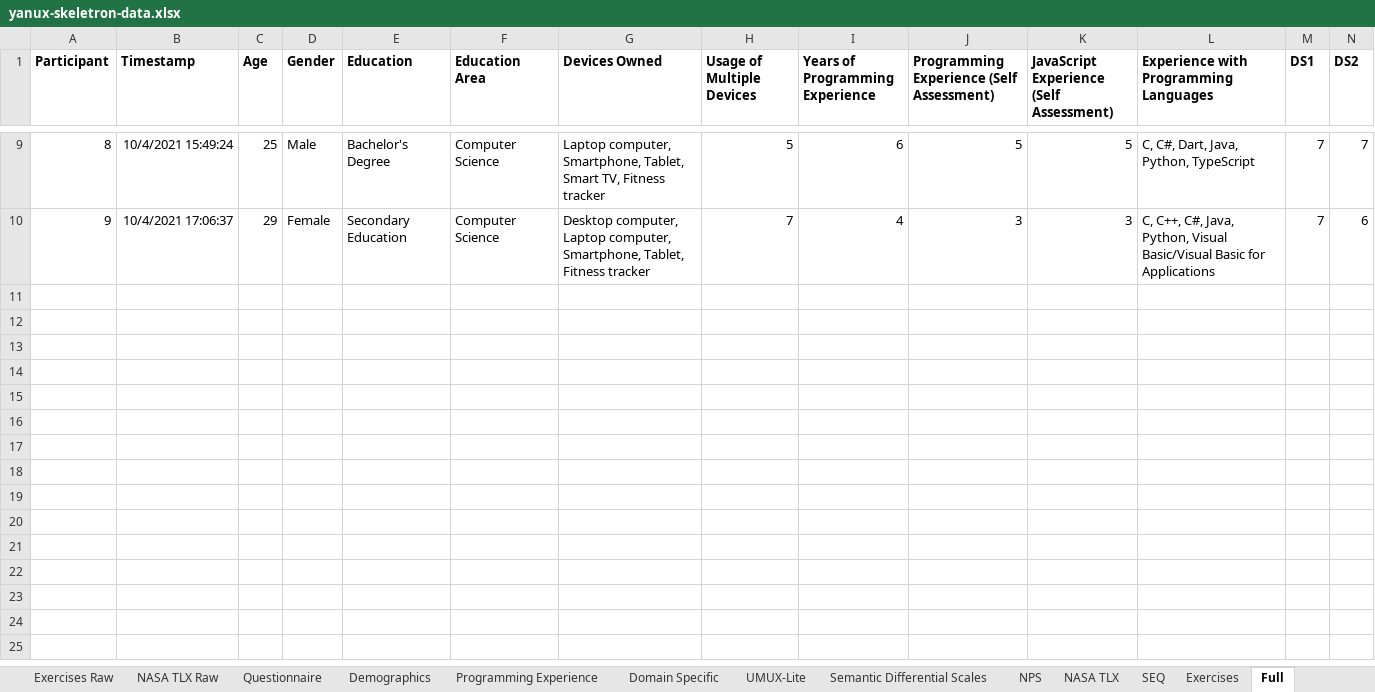
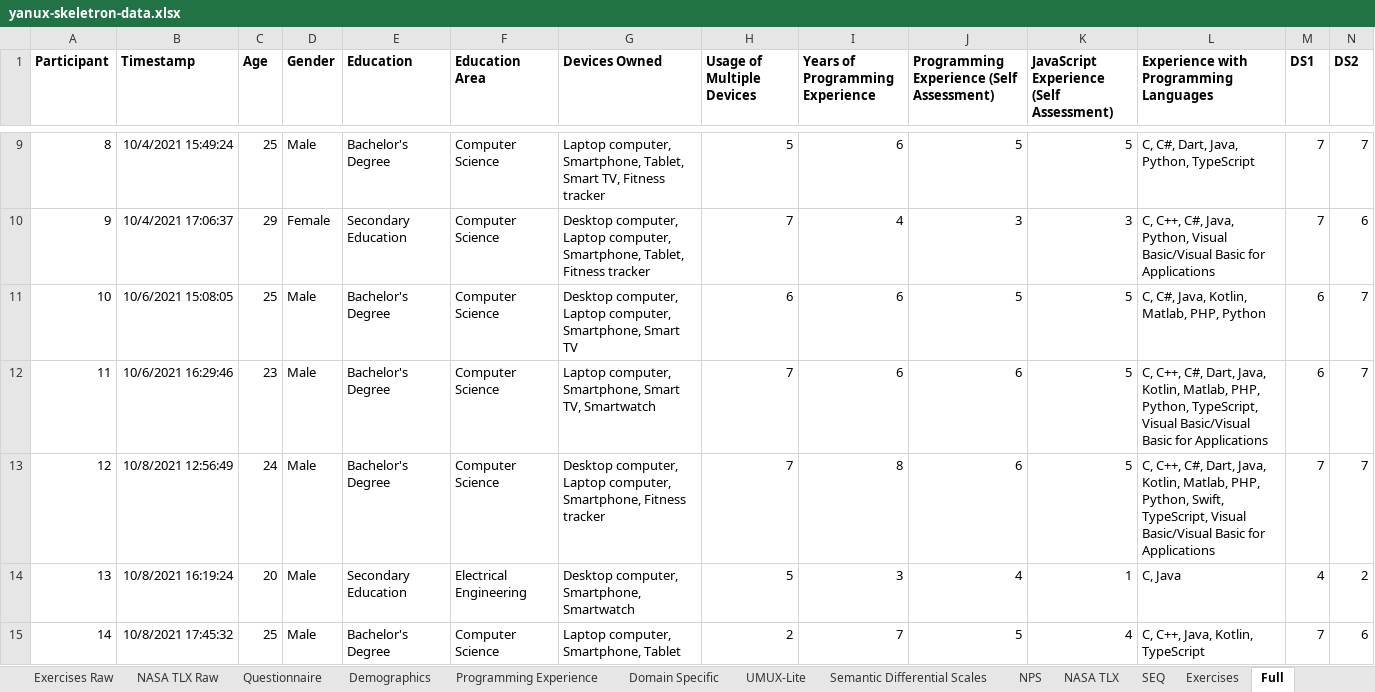
Before and after one commit to YanuX-Framework/YanuX-Cruncher, an Excel workbook: data/userstudies/yanux-skeletron-data.xlsx, sheet Full, drawn as a sheet; only a part is shown, gaps mark what is left out; values as stored, in another font and other column widths than the file's, no borders; charts and pictures not drawn; rows hold the shown columns only; the diff covers the shown part only; the diff names each change by its address in the sheet, - before the commit and + after, or states it on an @@ line.

```diff
--- a/data/userstudies/yanux-skeletron-data.xlsx (sheet Full)
+++ b/data/userstudies/yanux-skeletron-data.xlsx (sheet Full)
+row 11: 10 | 10/6/2021 15:08:05 | 25 | Male | Bachelor's Degree | Computer Science | Desktop computer, Laptop computer, Smartphone, Smart TV | 6 | 6 | 5 | 5 | C, C#, Java, Kotlin, Matlab, PHP, Python | 6 | 7
+row 12: 11 | 10/6/2021 16:29:46 | 23 | Male | Bachelor's Degree | Computer Science | Laptop computer, Smartphone, Smart TV, Smartwatch | 7 | 6 | 6 | 5 | C, C++, C#, Dart, Java, Kotlin, Matlab, PHP, Python, TypeScript, Visual Basic/Visual Basic for Applications | 6 | 7
+row 13: 12 | 10/8/2021 12:56:49 | 24 | Male | Bachelor's Degree | Computer Science | Desktop computer, Laptop computer, Smartphone, Fitness tracker | 7 | 8 | 6 | 5 | C, C++, C#, Dart, Java, Kotlin, Matlab, PHP, Python, Swift, TypeScript, Visual Basic/Visual Basic for Applications | 7 | 7
+row 14: 13 | 10/8/2021 16:19:24 | 20 | Male | Secondary Education | Electrical Engineering | Desktop computer, Smartphone, Smartwatch | 5 | 3 | 4 | 1 | C, Java | 4 | 2
+row 15: 14 | 10/8/2021 17:45:32 | 25 | Male | Bachelor's Degree | Computer Science | Laptop computer, Smartphone, Tablet | 2 | 7 | 5 | 4 | C, C++, Java, Kotlin, TypeScript | 7 | 6
```
Also changed, not shown: 5 added rows elsewhere in this sheet, sheet Questionnaire, sheet Questionnaire Raw, sheet NASA TLX Raw, sheet Exercises Raw, sheet Domain Specific, sheet Semantic Differential Scales, 5 more sheets, 1 other file.
